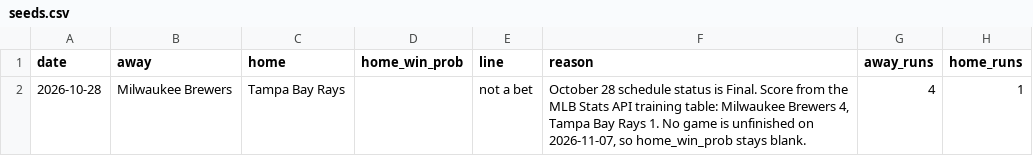
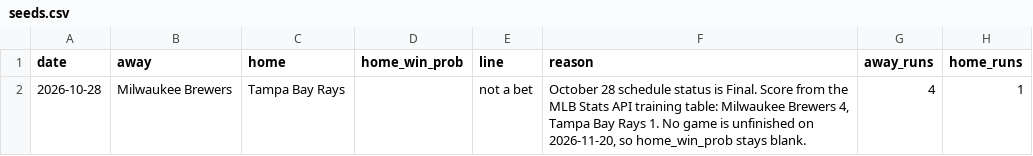
Before and after one commit to trevormmakeshub/mlb_game_predictor, a CSV file: artifacts/seeds.csv, drawn as a sheet.

```diff
--- a/artifacts/seeds.csv
+++ b/artifacts/seeds.csv
@@ -1,2 +1,2 @@
 date,away,home,home_win_prob,line,reason,away_runs,home_runs
-2026-10-28,Milwaukee Brewers,Tampa Bay Rays,,not a bet,"October 28 schedule status is Final. Score from the MLB Stats API training table: Milwaukee Brewers 4, Tampa Bay Rays 1. No game is unfinished on 2026-11-07, so home_win_prob stays blank.",4,1
+2026-10-28,Milwaukee Brewers,Tampa Bay Rays,,not a bet,"October 28 schedule status is Final. Score from the MLB Stats API training table: Milwaukee Brewers 4, Tampa Bay Rays 1. No game is unfinished on 2026-11-20, so home_win_prob stays blank.",4,1
```
Also changed, not shown: 8 other files.
